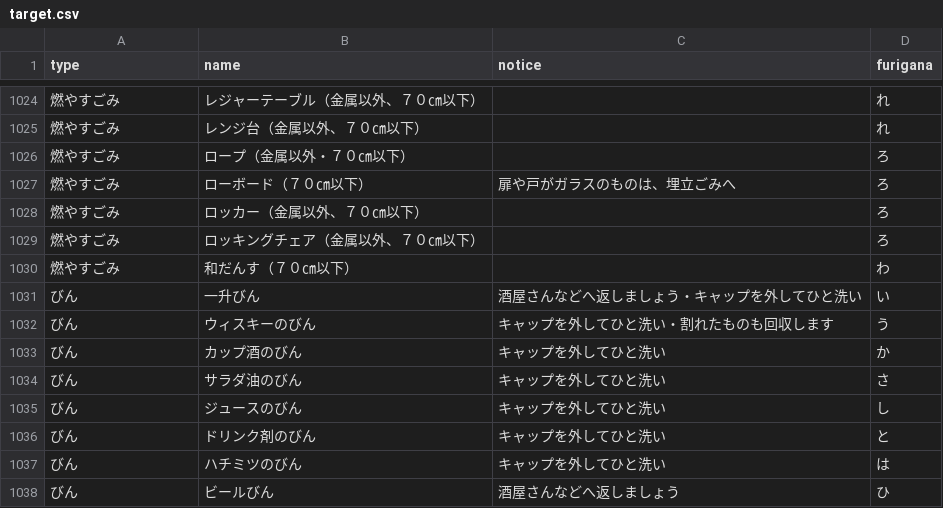
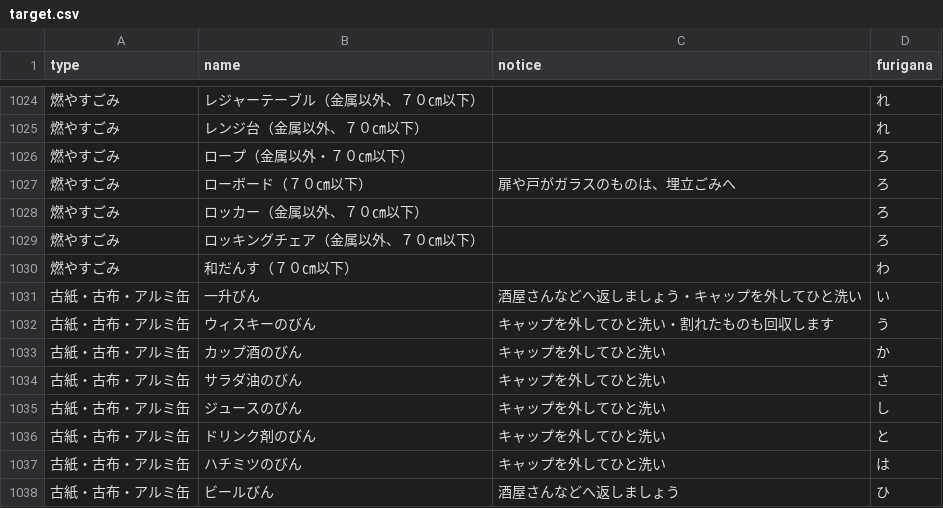
Before and after one commit to xtatsux/5374, a CSV file: data/target.csv, drawn as a sheet; only a part is shown, gaps mark what is left out.

Commit message:
Modify data

```diff
--- a/data/target.csv
+++ b/data/target.csv
@@ -1030,9 +1030,9 @@ type,name,notice,furigana
 燃やすごみ,和だんす（７０㎝以下）,,わ
-びん,一升びん,酒屋さんなどへ返しましょう・キャップを外してひと洗い,い
-びん,ウィスキーのびん,キャップを外してひと洗い・割れたものも回収します,う
-びん,カップ酒のびん,キャップを外してひと洗い,か
-びん,サラダ油のびん,キャップを外してひと洗い,さ
-びん,ジュースのびん,キャップを外してひと洗い,し
-びん,ドリンク剤のびん,キャップを外してひと洗い,と
-びん,ハチミツのびん,キャップを外してひと洗い,は
-びん,ビールびん,酒屋さんなどへ返しましょう,ひ
+古紙・古布・アルミ缶,一升びん,酒屋さんなどへ返しましょう・キャップを外してひと洗い,い
+古紙・古布・アルミ缶,ウィスキーのびん,キャップを外してひと洗い・割れたものも回収します,う
+古紙・古布・アルミ缶,カップ酒のびん,キャップを外してひと洗い,か
+古紙・古布・アルミ缶,サラダ油のびん,キャップを外してひと洗い,さ
+古紙・古布・アルミ缶,ジュースのびん,キャップを外してひと洗い,し
+古紙・古布・アルミ缶,ドリンク剤のびん,キャップを外してひと洗い,と
+古紙・古布・アルミ缶,ハチミツのびん,キャップを外してひと洗い,は
+古紙・古布・アルミ缶,ビールびん,酒屋さんなどへ返しましょう,ひ
```
